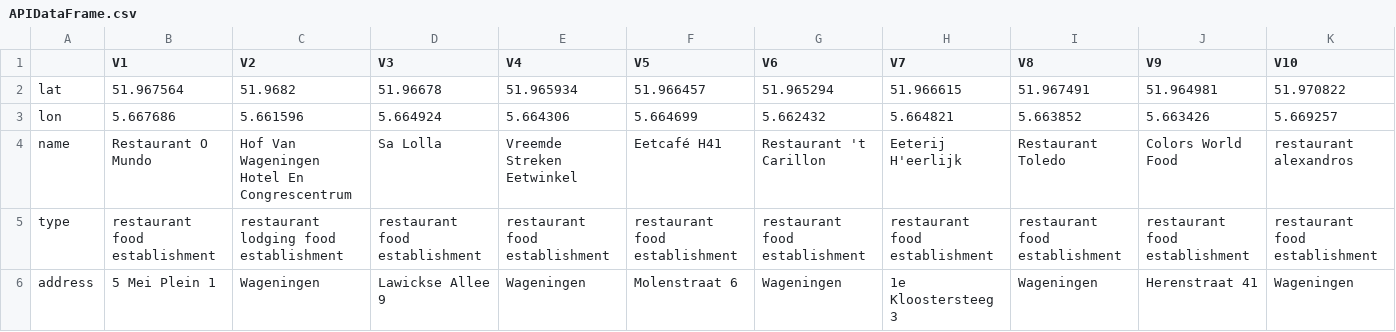
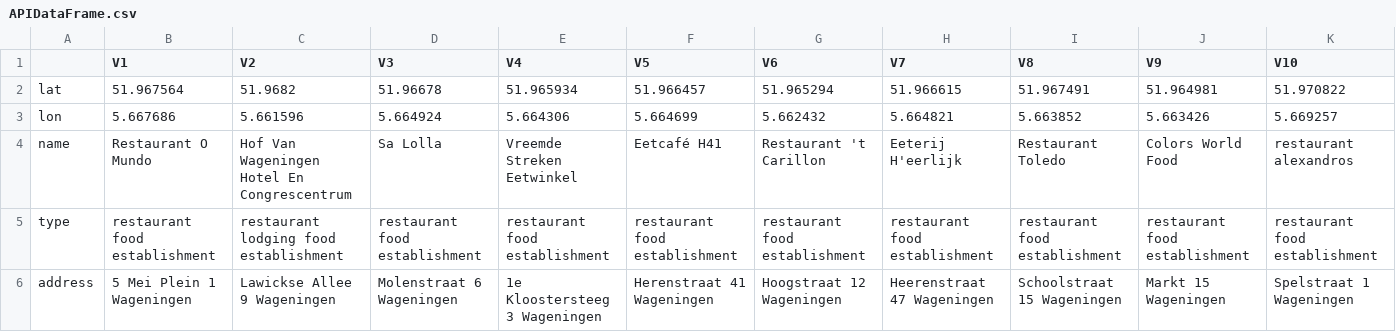
Before and after one commit to bashi88/Final_Project_ZeaPol, a CSV file: Data/APIDataFrame.csv, drawn as a sheet; only a part is shown; the diff covers the shown part only; the diff names each change by its address in the sheet, - before the commit and + after, or states it on an @@ line.

```diff
--- a/Data/APIDataFrame.csv
+++ b/Data/APIDataFrame.csv
-B6 (V1): 5 Mei Plein 1
+B6 (V1): 5 Mei Plein 1 Wageningen
-C6 (V2): Wageningen
+C6 (V2): Lawickse Allee 9 Wageningen
-D6 (V3): Lawickse Allee 9
+D6 (V3): Molenstraat 6 Wageningen
-E6 (V4): Wageningen
+E6 (V4): 1e Kloostersteeg 3 Wageningen
-F6 (V5): Molenstraat 6
+F6 (V5): Herenstraat 41 Wageningen
-G6 (V6): Wageningen
+G6 (V6): Hoogstraat 12 Wageningen
-H6 (V7): 1e Kloostersteeg 3
+H6 (V7): Heerenstraat 47 Wageningen
-I6 (V8): Wageningen
+I6 (V8): Schoolstraat 15 Wageningen
-J6 (V9): Herenstraat 41
+J6 (V9): Markt 15 Wageningen
-K6 (V10): Wageningen
+K6 (V10): Spelstraat 1 Wageningen
```
Also changed, not shown: 30 edited cells elsewhere in this file, 2 other files.
